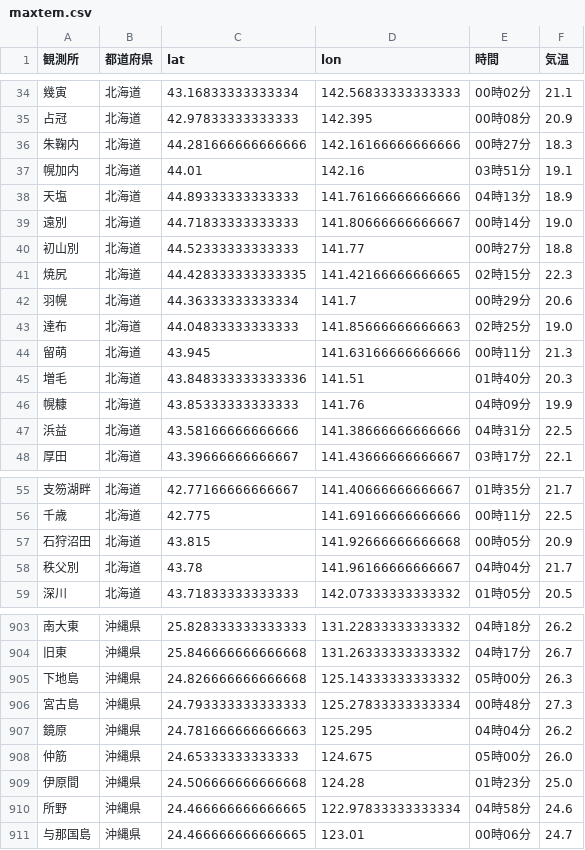
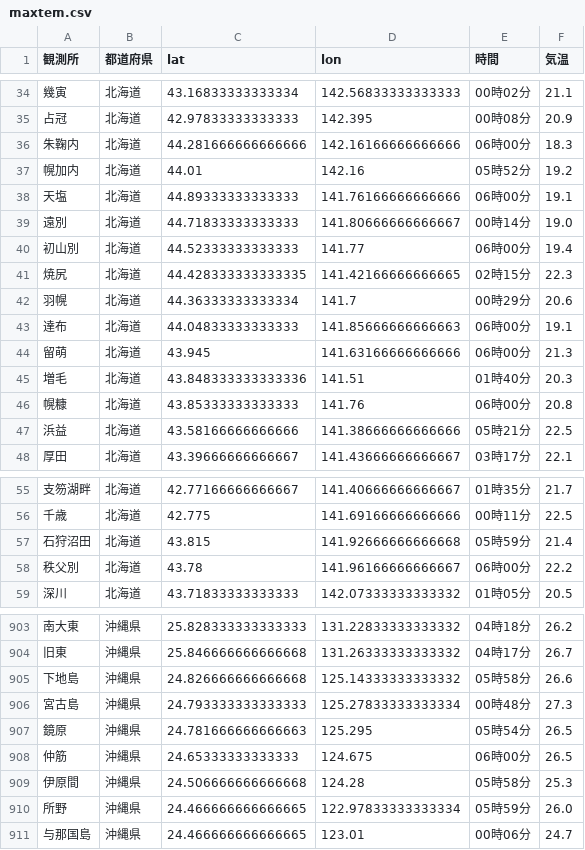
Before and after one commit to Nikkei-Visual-Data-Journalism/JMA, a CSV file: maxtem.csv, drawn as a sheet; only a part is shown, gaps mark what is left out; the diff covers the shown part only.

```diff
--- a/maxtem.csv
+++ b/maxtem.csv
@@ -35,14 +35,14 @@
 占冠,北海道,42.97833333333333,142.395,00時08分,20.9
-朱鞠内,北海道,44.281666666666666,142.16166666666666,00時27分,18.3
-幌加内,北海道,44.01,142.16,03時51分,19.1
-天塩,北海道,44.89333333333333,141.76166666666666,04時13分,18.9
+朱鞠内,北海道,44.281666666666666,142.16166666666666,06時00分,18.3
+幌加内,北海道,44.01,142.16,05時52分,19.2
+天塩,北海道,44.89333333333333,141.76166666666666,06時00分,19.1
 遠別,北海道,44.71833333333333,141.80666666666667,00時14分,19.0
-初山別,北海道,44.52333333333333,141.77,00時27分,18.8
+初山別,北海道,44.52333333333333,141.77,06時00分,19.4
 焼尻,北海道,44.428333333333335,141.42166666666665,02時15分,22.3
 羽幌,北海道,44.36333333333334,141.7,00時29分,20.6
-達布,北海道,44.04833333333333,141.85666666666663,02時25分,19.0
-留萌,北海道,43.945,141.63166666666666,00時11分,21.3
+達布,北海道,44.04833333333333,141.85666666666663,06時00分,19.1
+留萌,北海道,43.945,141.63166666666666,06時00分,21.3
 増毛,北海道,43.848333333333336,141.51,01時40分,20.3
-幌糠,北海道,43.85333333333333,141.76,04時09分,19.9
-浜益,北海道,43.58166666666666,141.38666666666666,04時31分,22.5
+幌糠,北海道,43.85333333333333,141.76,06時00分,20.8
+浜益,北海道,43.58166666666666,141.38666666666666,05時21分,22.5
 厚田,北海道,43.39666666666667,141.43666666666667,03時17分,22.1
@@ -56,4 +56,4 @@
 千歳,北海道,42.775,141.69166666666666,00時11分,22.5
-石狩沼田,北海道,43.815,141.92666666666668,00時05分,20.9
-秩父別,北海道,43.78,141.96166666666667,04時04分,21.7
+石狩沼田,北海道,43.815,141.92666666666668,05時59分,21.4
+秩父別,北海道,43.78,141.96166666666667,06時00分,22.2
 深川,北海道,43.71833333333333,142.07333333333332,01時05分,20.5
@@ -904,8 +904,8 @@
 旧東,沖縄県,25.846666666666668,131.26333333333332,04時17分,26.7
-下地島,沖縄県,24.826666666666668,125.14333333333332,05時00分,26.3
+下地島,沖縄県,24.826666666666668,125.14333333333332,05時58分,26.6
 宮古島,沖縄県,24.793333333333333,125.27833333333334,00時48分,27.3
-鏡原,沖縄県,24.781666666666663,125.295,04時04分,26.2
-仲筋,沖縄県,24.65333333333333,124.675,05時00分,26.0
-伊原間,沖縄県,24.506666666666668,124.28,01時23分,25.0
-所野,沖縄県,24.466666666666665,122.97833333333334,04時58分,24.6
+鏡原,沖縄県,24.781666666666663,125.295,05時54分,26.5
+仲筋,沖縄県,24.65333333333333,124.675,06時00分,26.5
+伊原間,沖縄県,24.506666666666668,124.28,05時58分,25.3
+所野,沖縄県,24.466666666666665,122.97833333333334,05時59分,26.0
 与那国島,沖縄県,24.466666666666665,123.01,00時06分,24.7
```
Also changed, not shown: 173 edited cells elsewhere in this file.
